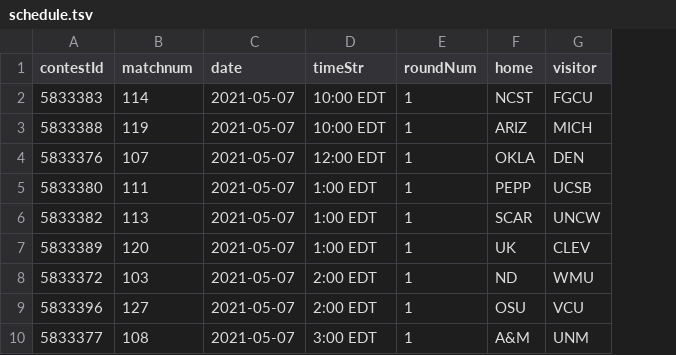
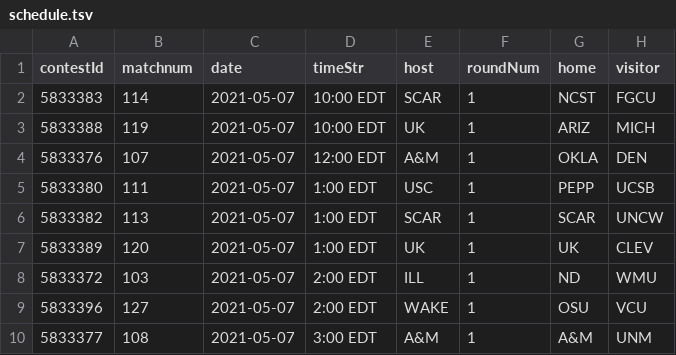
Before and after one commit to slam10s/may-madness, a TSV file: data/2020-21/ncaam/schedule.tsv, drawn as a sheet; only a part is shown; the diff names each change by its address in the sheet, - before the commit and + after, or states it on an @@ line.

```diff
--- a/data/2020-21/ncaam/schedule.tsv
+++ b/data/2020-21/ncaam/schedule.tsv
+column E (host), rows 2-10: SCAR | UK | A&M | USC | SCAR | UK | ILL | WAKE | A&M
```
Also changed, not shown: data/2020-21/ncaaw/schedule.tsv, 4 other files.
